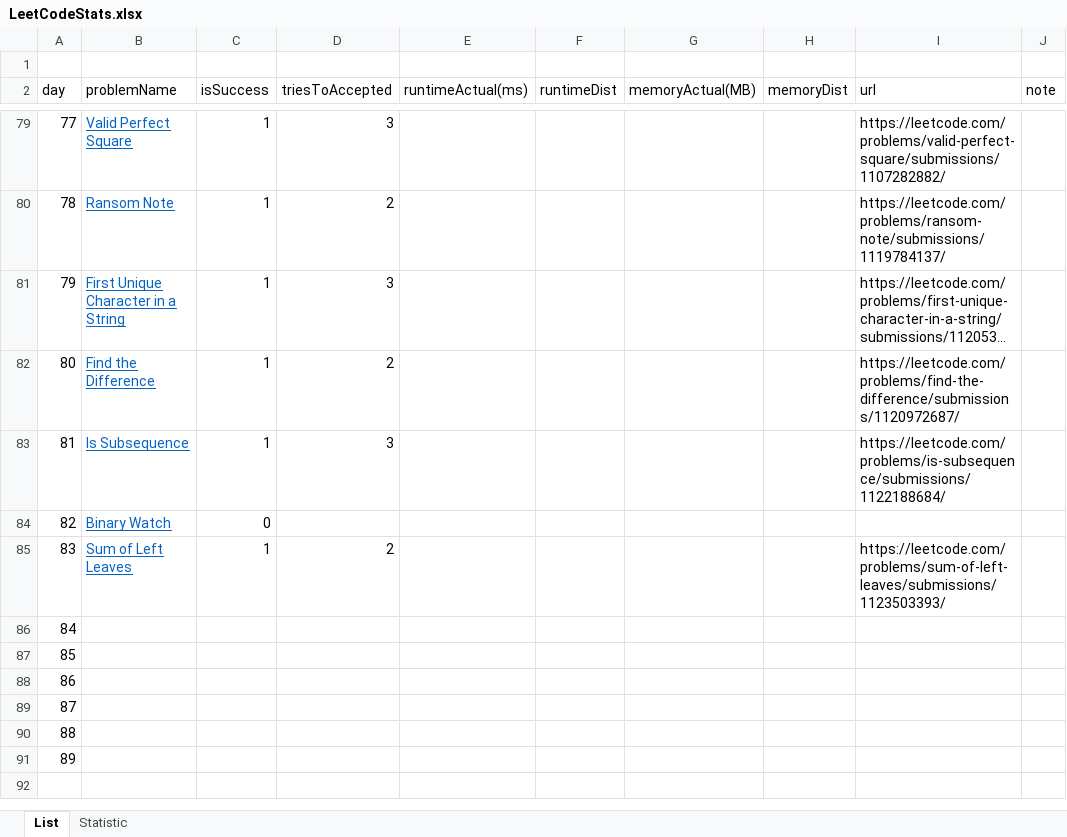
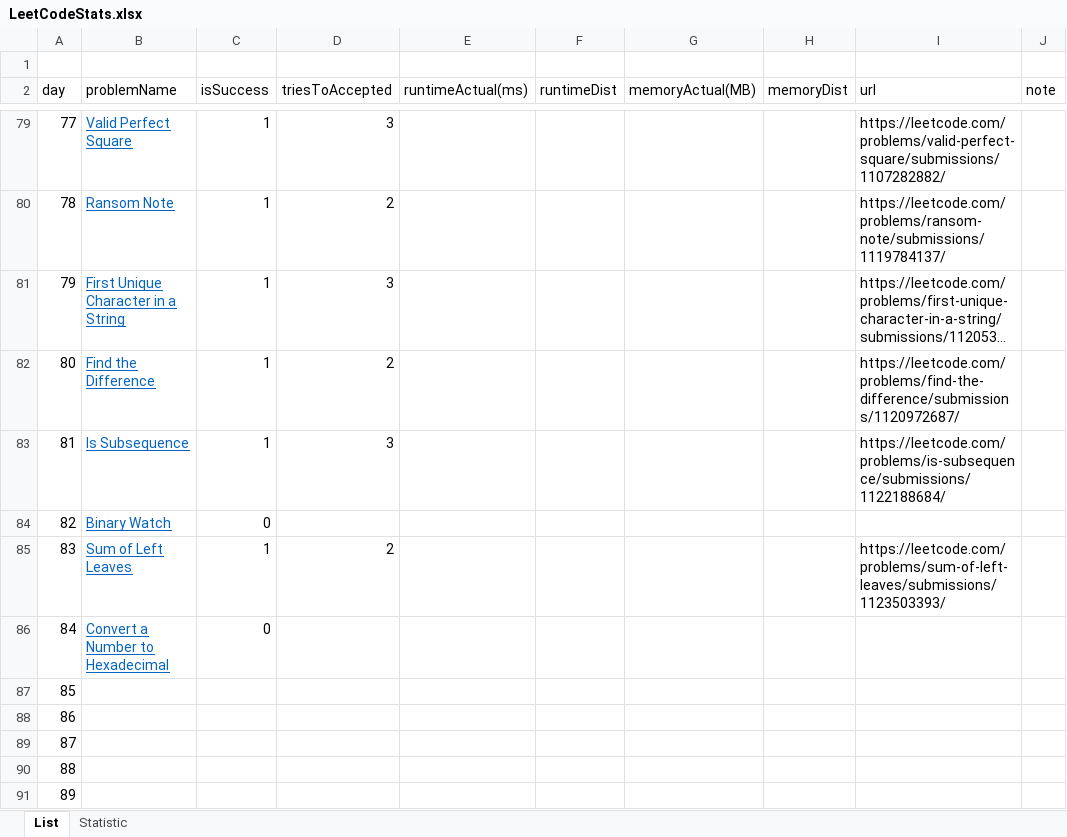
Before and after one commit to dkang919/CodingPractice, an Excel workbook: LeetCodeStats.xlsx, sheet List, drawn as a sheet; only a part is shown, gaps mark what is left out; long unchanged cells end in …; values as stored, in another font and other column widths than the file's, no borders; the diff names each change by its address in the sheet, - before the commit and + after, or states it on an @@ line.

```diff
--- a/LeetCodeStats.xlsx (sheet List)
+++ b/LeetCodeStats.xlsx (sheet List)
-B86 (problemName): (empty)
+B86 (problemName): Convert a Number to Hexadecimal
-C86 (isSuccess): (empty)
+C86 (isSuccess): 0
```
Also changed, not shown: 1 other file.
